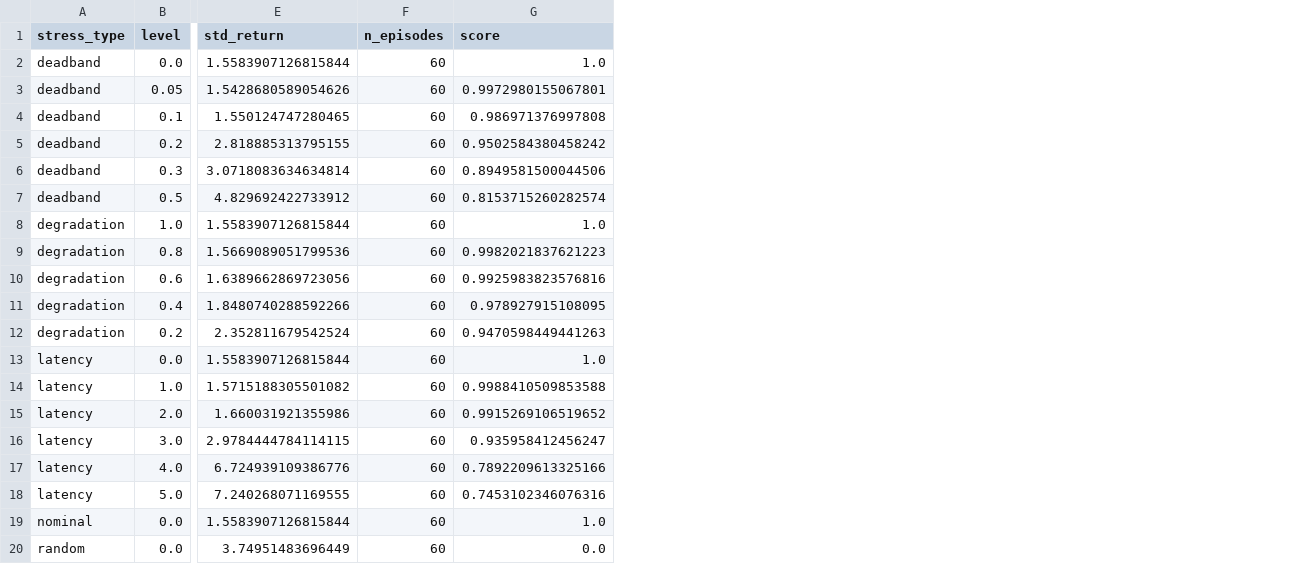
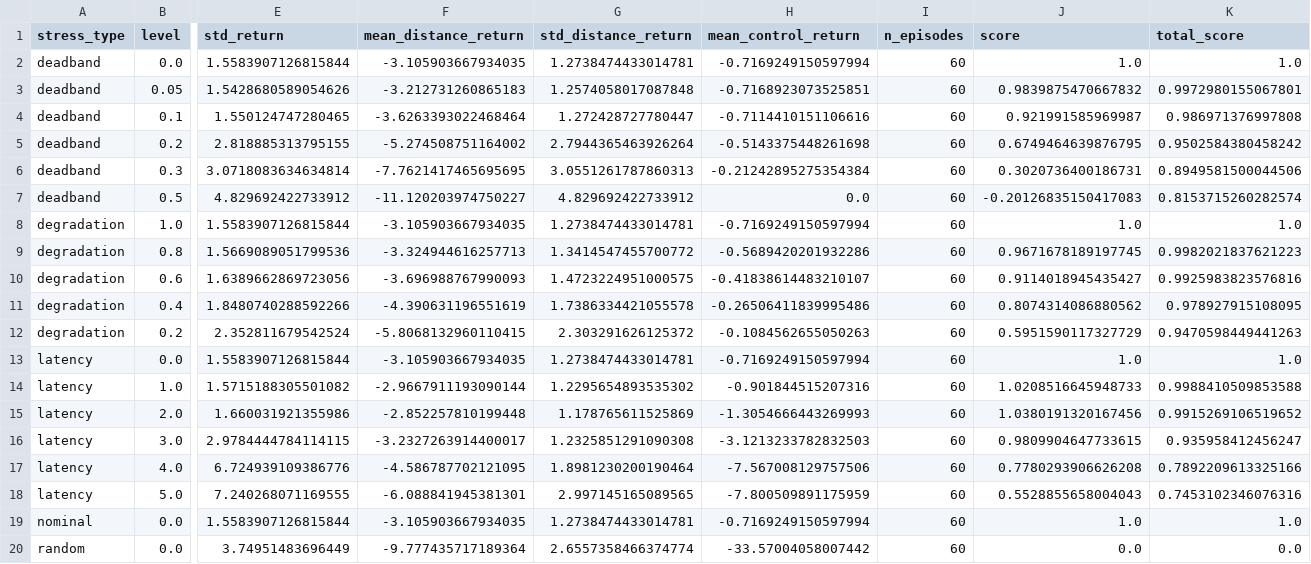
Before and after one commit to jackalaka21/deep-feedback-control, a CSV file: plots/ipqc_results.csv, drawn as a sheet; only a part is shown, gaps mark what is left out; addresses are those after the commit; the diff names each change by its address in the sheet, - before the commit and + after, or states it on an @@ line.

```diff
--- a/plots/ipqc_results.csv
+++ b/plots/ipqc_results.csv
+column F (mean_distance_return), rows 2-20: -3.105903667934035 | -3.212731260865183 | -3.6263393022468464 | -5.274508751164002 | -7.7621417465695695 | -11.120203974750227 | -3.105903667934035 | -3.324944616257713 | -3.696988767990093 | -4.390631196551619 | -5.8068132960110415 | -3.105903667934035 | -2.9667911193090144 | -2.852257810199448 | -3.2327263914400017 | -4.586787702121095 | -6.088841945381301 | -3.105903667934035 | -9.777435717189364
+column G (std_distance_return), rows 2-20: 1.2738474433014781 | 1.2574058017087848 | 1.272428727780447 | 2.7944365463926264 | 3.0551261787860313 | 4.829692422733912 | 1.2738474433014781 | 1.3414547455700772 | 1.4723224951000575 | 1.7386334421055578 | 2.303291626125372 | 1.2738474433014781 | 1.2295654893535302 | 1.178765611525869 | 1.2325851291090308 | 1.8981230200190464 | 2.997145165089565 | 1.2738474433014781 | 2.6557358466374774
+column H (mean_control_return), rows 2-20: -0.7169249150597994 | -0.7168923073525851 | -0.7114410151106616 | -0.5143375448261698 | -0.21242895275354384 | 0.0 | -0.7169249150597994 | -0.5689420201932286 | -0.41838614483210107 | -0.26506411839995486 | -0.1084562655050263 | -0.7169249150597994 | -0.901844515207316 | -1.3054666443269993 | -3.1213233782832503 | -7.567008129757506 | -7.800509891175959 | -0.7169249150597994 | -33.57004058007442
+column J (score), rows 2-20: 1.0 | 0.9839875470667832 | 0.921991585969987 | 0.6749464639876795 | 0.3020736400186731 | -0.20126835150417083 | 1.0 | 0.9671678189197745 | 0.9114018945435427 | 0.8074314086880562 | 0.5951590117327729 | 1.0 | 1.0208516645948733 | 1.0380191320167456 | 0.9809904647733615 | 0.7780293906626208 | 0.5528855658004043 | 1.0 | 0.0
-K1: score
+K1: total_score
```
Also changed, not shown: 6 other files.
